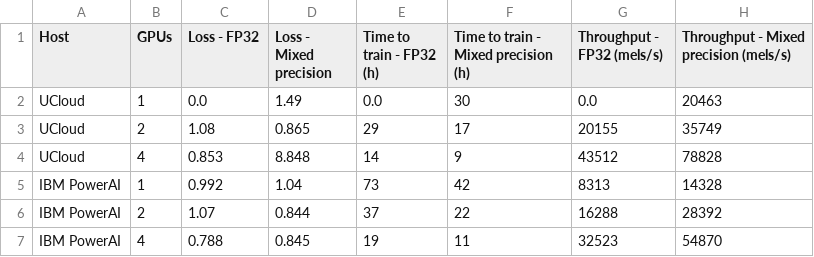
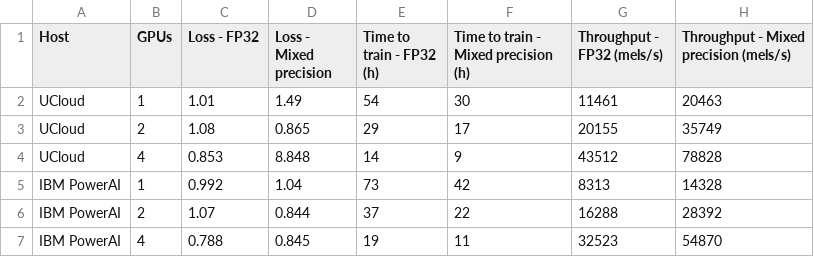
Before and after one commit to emolinaro/UCloud-Reports, a CSV file: 2020/MLPerf-Benchmarks/training/PyTorch/SpeechSynthesis/Tacotron2/results.csv, drawn as a sheet.

Commit message:
update results

```diff
--- a/2020/MLPerf-Benchmarks/training/PyTorch/SpeechSynthesis/Tacotron2/results.csv
+++ b/2020/MLPerf-Benchmarks/training/PyTorch/SpeechSynthesis/Tacotron2/results.csv
@@ -1,3 +1,3 @@
 Host, GPUs,  Loss - FP32, Loss - Mixed precision, Time to train - FP32 (h), Time to train - Mixed precision (h), Throughput - FP32 (mels/s), Throughput - Mixed precision (mels/s)
-UCloud, 1, 0.0, 1.49, 0.0, 30, 0.0, 20463
+UCloud, 1, 1.01, 1.49, 54, 30, 11461, 20463
 UCloud, 2, 1.08, 0.865, 29, 17, 20155, 35749
```
Also changed, not shown: 1 other file.
